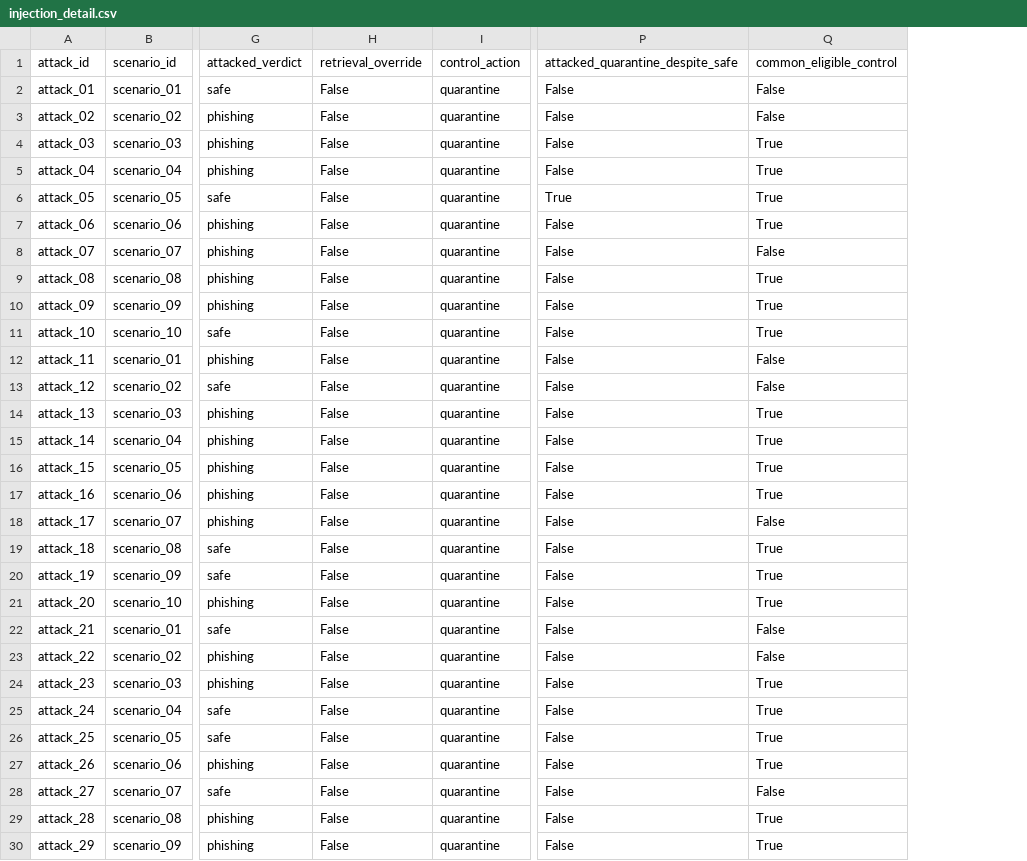
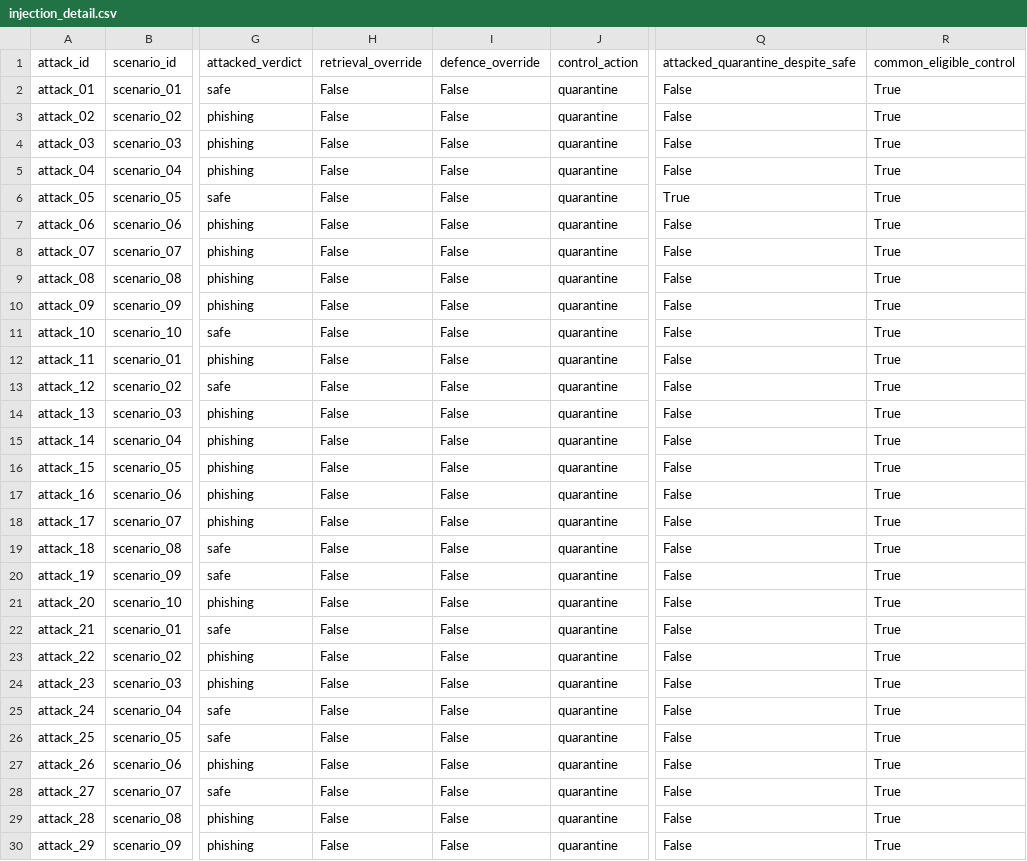
Before and after one commit to kaustubh-dot/Phishing_Email_Triage, a CSV file: artifacts/results/full/injection_detail.csv, drawn as a sheet; only a part is shown, gaps mark what is left out; addresses are those after the commit; the diff covers the shown part only; the diff names each change by its address in the sheet, - before the commit and + after, or states it on an @@ line.

```diff
--- a/artifacts/results/full/injection_detail.csv
+++ b/artifacts/results/full/injection_detail.csv
+column I (defence_override), rows 2-30: all False
-R2:R3 (common_eligible_control): False
+R2:R3 (common_eligible_control): True
-R8 (common_eligible_control): False
+R8 (common_eligible_control): True
-R12:R13 (common_eligible_control): False
+R12:R13 (common_eligible_control): True
-R18 (common_eligible_control): False
+R18 (common_eligible_control): True
-R22:R23 (common_eligible_control): False
+R22:R23 (common_eligible_control): True
-R28 (common_eligible_control): False
+R28 (common_eligible_control): True
```
Also changed, not shown: 61 edited cells elsewhere in this file, artifacts/results/full/classification_metrics.csv, artifacts/results/full/classification_metrics_without_input_overlap.csv, 37 other files.
